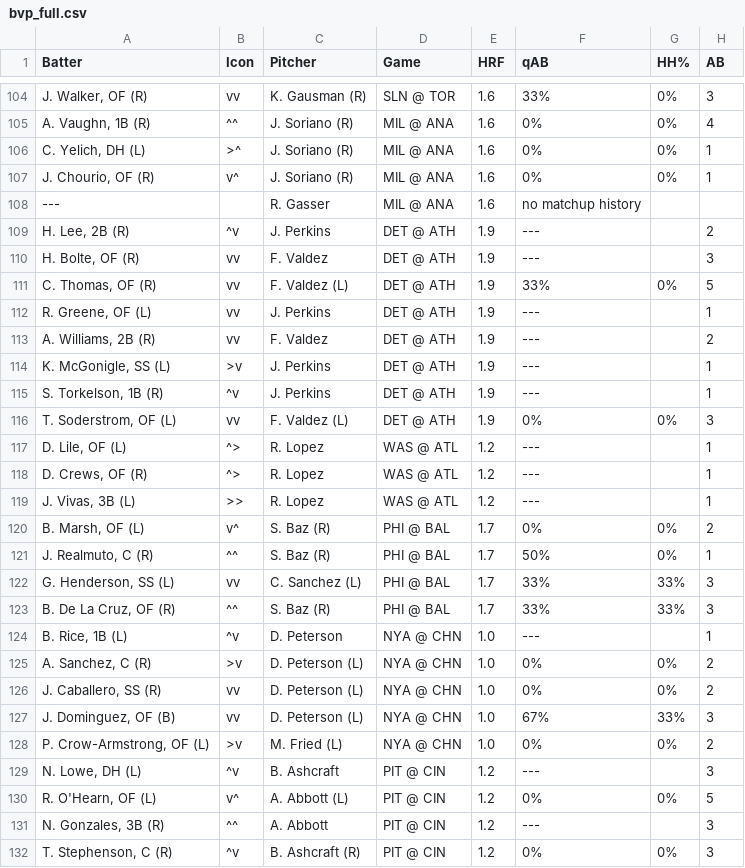
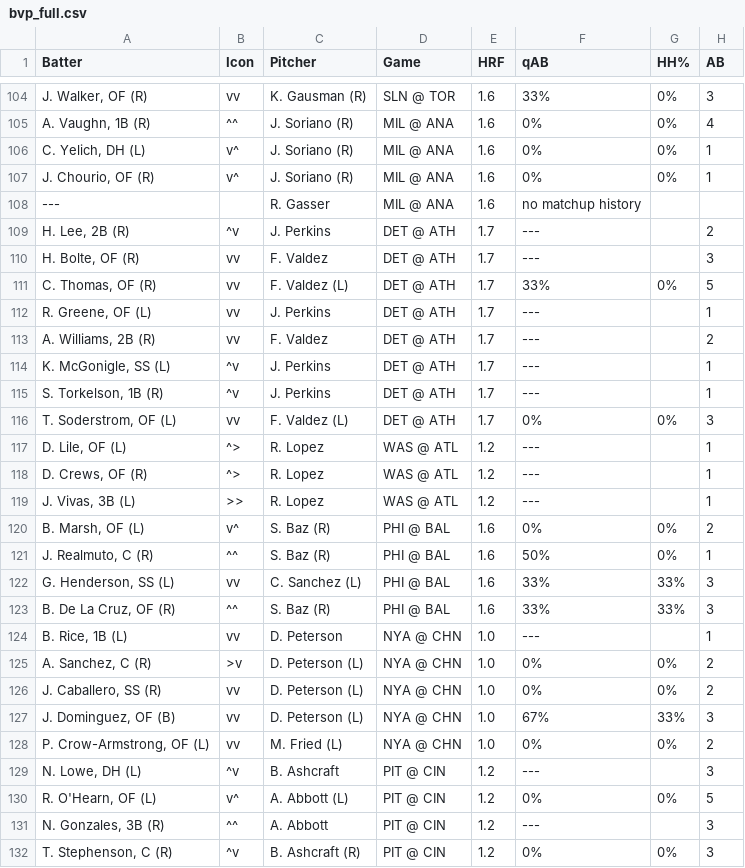
Before and after one commit to lgdsbrand/MLB-Hitters-Hub, a CSV file: backend/bvp_full.csv, drawn as a sheet; only a part is shown, gaps mark what is left out; the diff covers the shown part only; the diff names each change by its address in the sheet, - before the commit and + after, or states it on an @@ line.

```diff
--- a/backend/bvp_full.csv
+++ b/backend/bvp_full.csv
-B106 (Icon): >^
+B106 (Icon): v^
-E109:E116 (HRF): 1.9
+E109:E116 (HRF): 1.7
-B114 (Icon): >v
+B114 (Icon): ^v
-E120:E123 (HRF): 1.7
+E120:E123 (HRF): 1.6
-B124 (Icon): ^v
+B124 (Icon): vv
-B128 (Icon): >v
+B128 (Icon): vv
```
Also changed, not shown: 56 edited cells elsewhere in this file, backend/hit_pred_full.csv, backend/hr_pred_full.csv, 3 other files.
